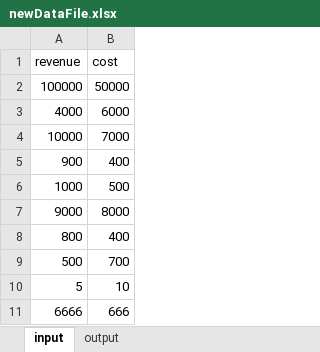
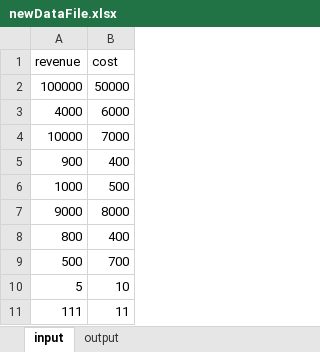
Before and after one commit to reoyamanaka/excelBackend, an Excel workbook: newDataFile.xlsx, sheet input, drawn as a sheet; values as stored, in another font and other column widths than the file's, no borders; removed rows and columns are numbered as before the commit, all else as after; the diff names each change by its address in the sheet, - before the commit and + after, or states it on an @@ line.

```diff
--- a/newDataFile.xlsx (sheet input)
+++ b/newDataFile.xlsx (sheet input)
-row 11: 6666 | 666
+row 11: 111 | 11
```
Also changed, not shown: sheet output, 3 other files.
